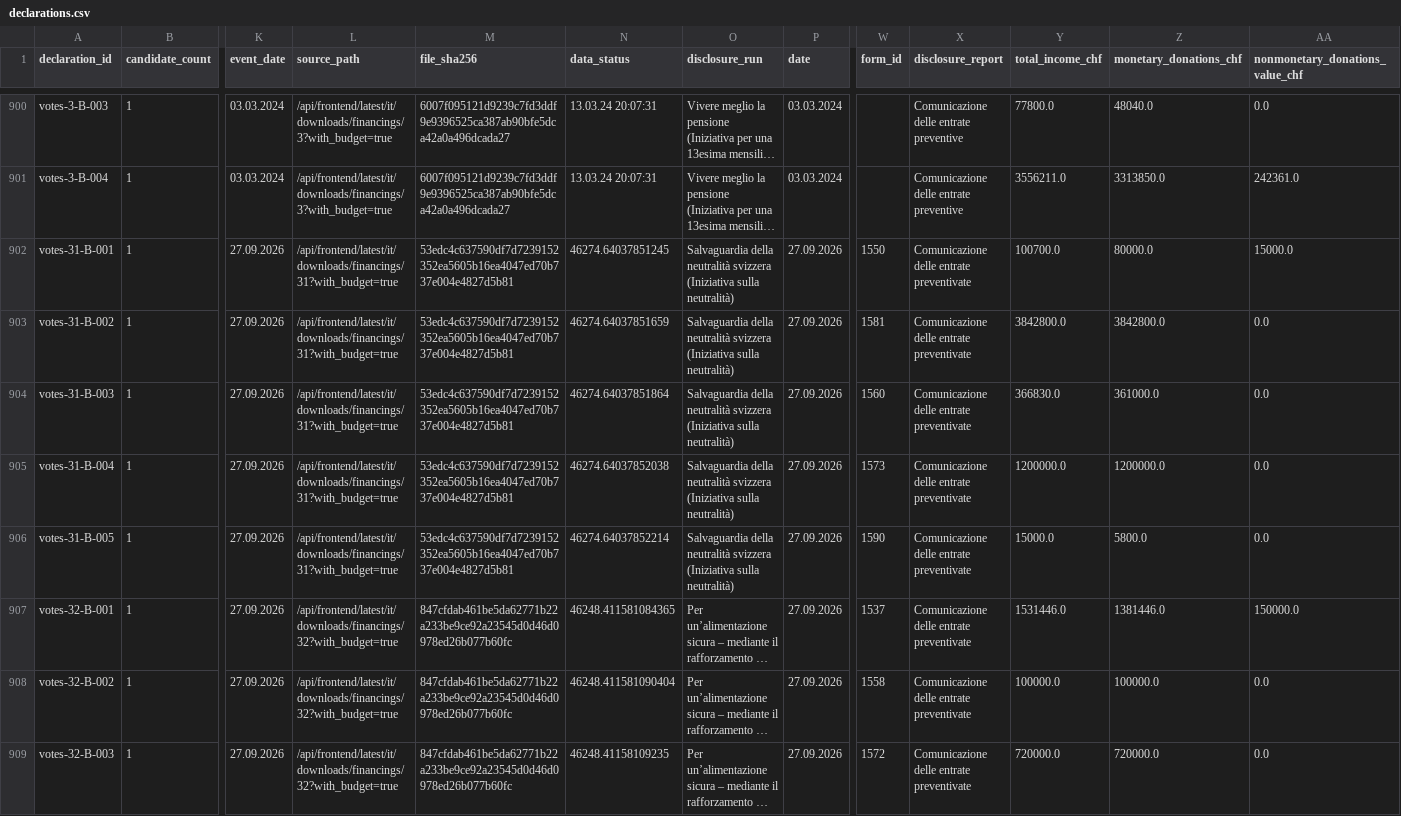
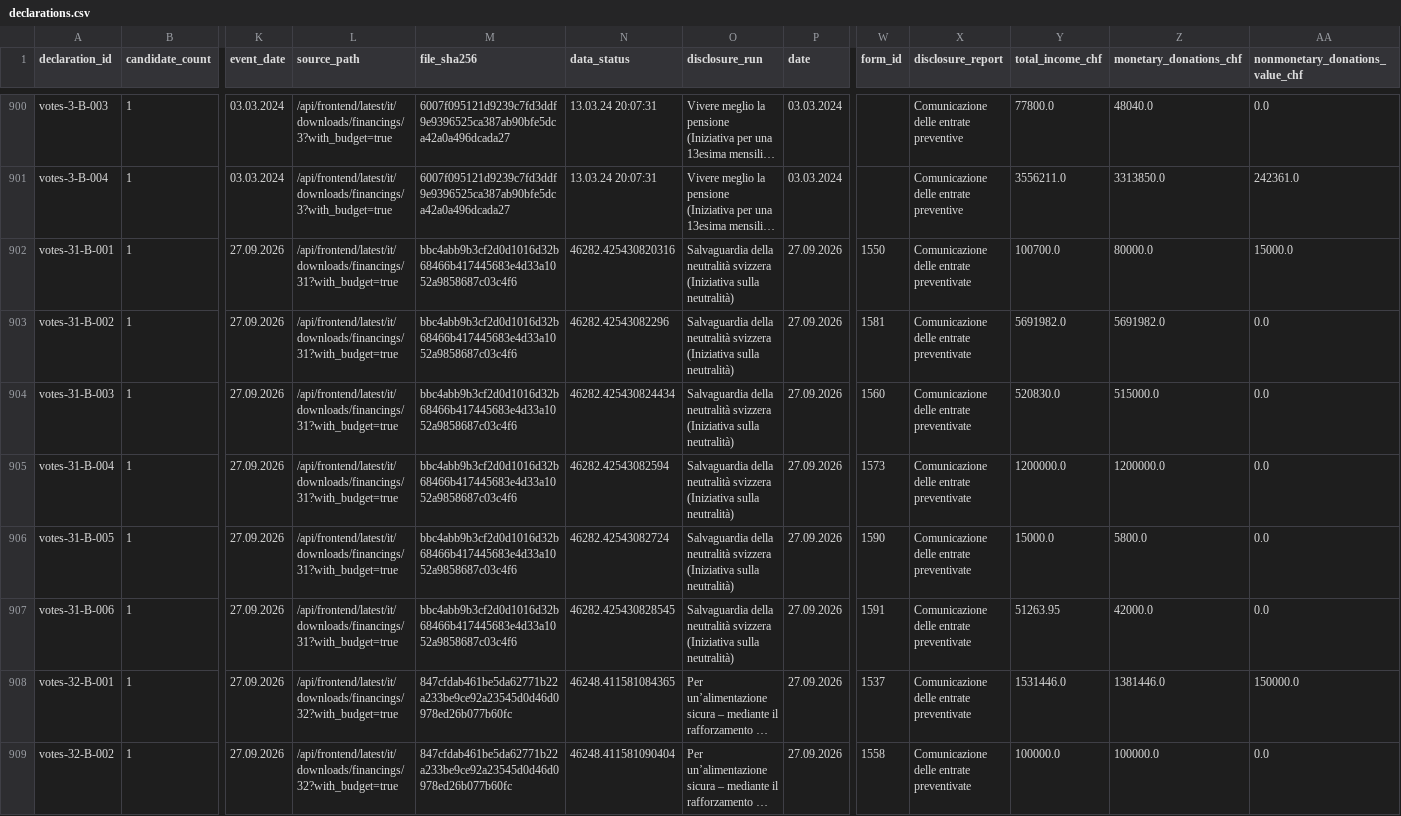
Before and after one commit to lgnbhl/swiss-political-financing, a CSV file: data/it/exports/declarations.csv, drawn as a sheet; only a part is shown, gaps mark what is left out; the shorter side is filled out with more unchanged rows; long unchanged cells end in …; rows hold the shown columns only; the diff names each change by its address in the sheet, - before the commit and + after, or states it on an @@ line.

```diff
--- a/data/it/exports/declarations.csv
+++ b/data/it/exports/declarations.csv
-M902:M906 (file_sha256): 53edc4c637590df7d7239152352ea5605b16ea4047ed70b737e004e4827d5b81
+M902:M906 (file_sha256): bbc4abb9b3cf2d0d1016d32b68466b417445683e4d33a1052a9858687c03c4f6
-N902 (data_status): 46274.64037851245
+N902 (data_status): 46282.425430820316
-N903 (data_status): 46274.64037851659
+N903 (data_status): 46282.42543082296
-Y903 (total_income_chf): 3842800.0
+Y903 (total_income_chf): 5691982.0
-Z903 (monetary_donations_chf): 3842800.0
+Z903 (monetary_donations_chf): 5691982.0
-N904 (data_status): 46274.64037851864
+N904 (data_status): 46282.425430824434
-Y904 (total_income_chf): 366830.0
+Y904 (total_income_chf): 520830.0
-Z904 (monetary_donations_chf): 361000.0
+Z904 (monetary_donations_chf): 515000.0
-N905 (data_status): 46274.64037852038
+N905 (data_status): 46282.42543082594
-N906 (data_status): 46274.64037852214
+N906 (data_status): 46282.42543082724
+row 907: votes-31-B-006 | 1 | 27.09.2026 | /api/frontend/latest/it/downloads/financings/31?with_budget=true | bbc4abb9b3cf2d0d1016d32b68466b417445683e4d33a1052a9858687c03c4f6 | 46282.425430828545 | Salvaguardia della neutralità svizzera (Iniziativa sulla neutralità) | 27.09.2026 | 1591 | Comunicazione delle entrate preventivate | 51263.95 | 42000.0 | 0.0
```
Also changed, not shown: data/de/allowances/allowances.csv, data/de/exports/declarations.csv, 44 other files.
